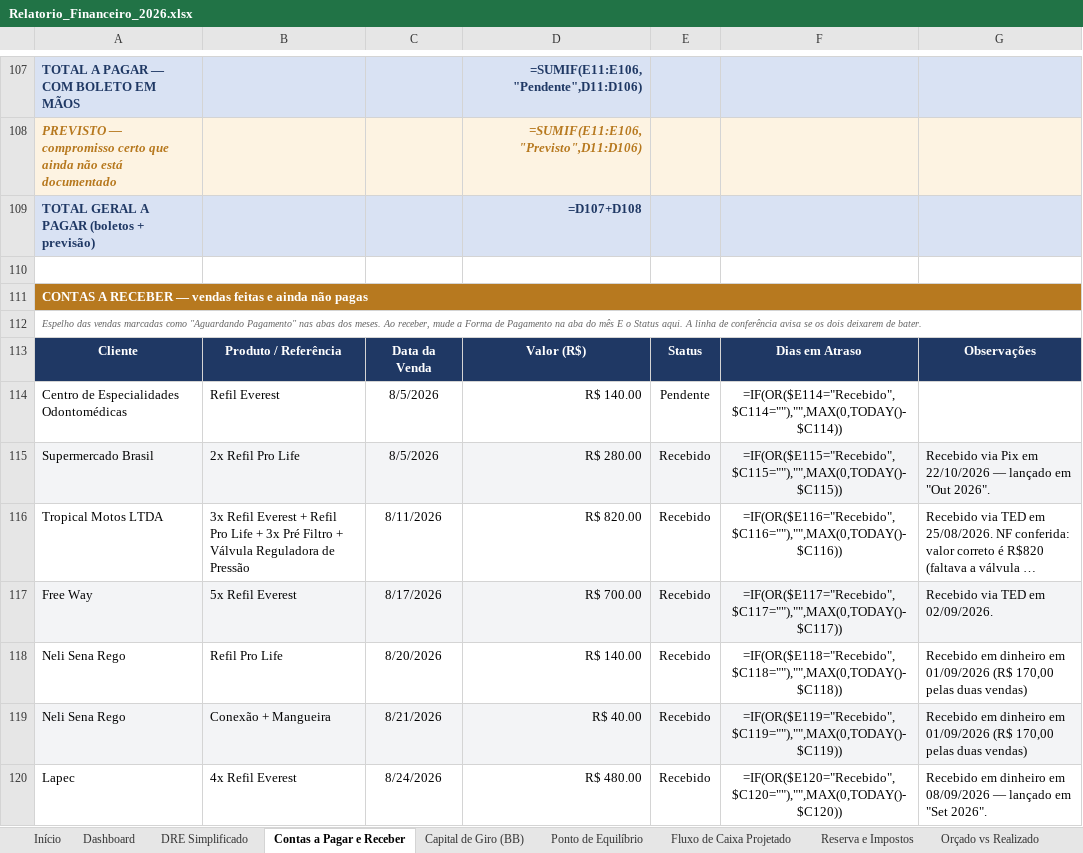
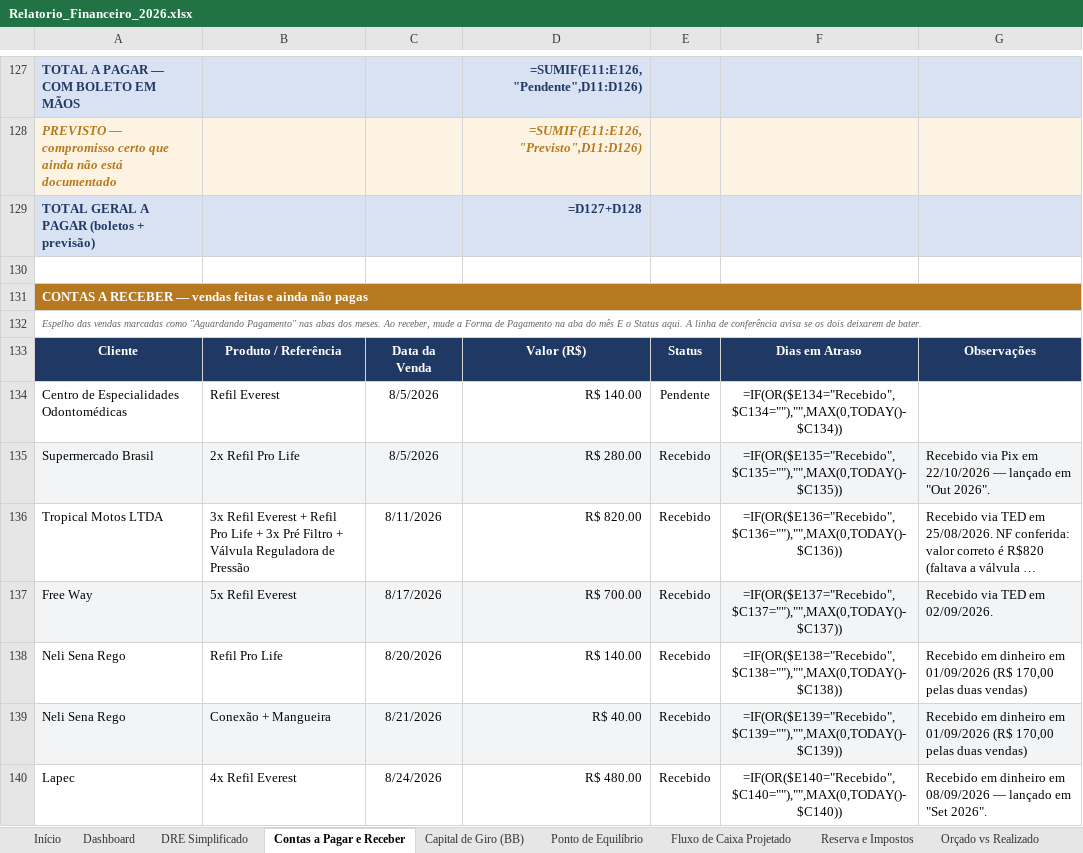
Before and after one commit to backupplanetaagua2025-hub/financeiro, an Excel workbook: Relatorio_Financeiro_2026.xlsx, sheet Contas a Pagar e Receber, drawn as a sheet; only a part is shown, gaps mark what is left out; long unchanged cells end in …; values as stored, in another font and other column widths than the file's, no borders; formulas without a stored value are shown as written; addresses are those after the commit; the diff covers the shown part only; the diff names each change by its address in the sheet, - before the commit and + after, or states it on an @@ line.

```diff
--- a/Relatorio_Financeiro_2026.xlsx (sheet Contas a Pagar e Receber)
+++ b/Relatorio_Financeiro_2026.xlsx (sheet Contas a Pagar e Receber)
-D127: =SUMIF(E11:E106,"Pendente",D11:D106)
+D127: =SUMIF(E11:E126,"Pendente",D11:D126)
-D128: =SUMIF(E11:E106,"Previsto",D11:D106)
+D128: =SUMIF(E11:E126,"Previsto",D11:D126)
-D129: =D107+D108
+D129: =D127+D128
-F134: =IF(OR($E114="Recebido",$C114=""),"",MAX(0,TODAY()-$C114))
+F134: =IF(OR($E134="Recebido",$C134=""),"",MAX(0,TODAY()-$C134))
-F135: =IF(OR($E115="Recebido",$C115=""),"",MAX(0,TODAY()-$C115))
+F135: =IF(OR($E135="Recebido",$C135=""),"",MAX(0,TODAY()-$C135))
-F136: =IF(OR($E116="Recebido",$C116=""),"",MAX(0,TODAY()-$C116))
+F136: =IF(OR($E136="Recebido",$C136=""),"",MAX(0,TODAY()-$C136))
-F137: =IF(OR($E117="Recebido",$C117=""),"",MAX(0,TODAY()-$C117))
+F137: =IF(OR($E137="Recebido",$C137=""),"",MAX(0,TODAY()-$C137))
-F138: =IF(OR($E118="Recebido",$C118=""),"",MAX(0,TODAY()-$C118))
+F138: =IF(OR($E138="Recebido",$C138=""),"",MAX(0,TODAY()-$C138))
-F139: =IF(OR($E119="Recebido",$C119=""),"",MAX(0,TODAY()-$C119))
+F139: =IF(OR($E139="Recebido",$C139=""),"",MAX(0,TODAY()-$C139))
-F140: =IF(OR($E120="Recebido",$C120=""),"",MAX(0,TODAY()-$C120))
+F140: =IF(OR($E140="Recebido",$C140=""),"",MAX(0,TODAY()-$C140))
```
Also changed, not shown: 21 added rows, 1 removed row and 66 edited cells elsewhere in this sheet, sheet Out 2026.
